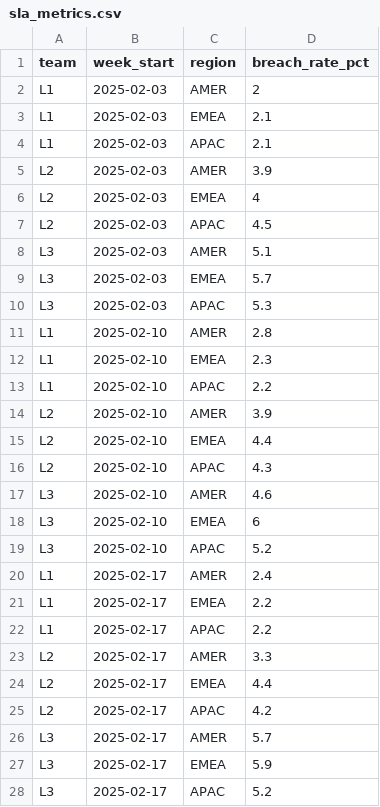
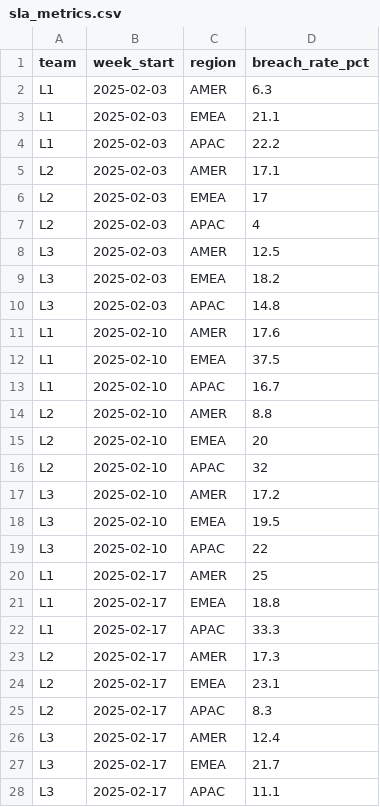
Before and after one commit to arpitragarwal/strategy-agent, a CSV file: data/dummy/support/sla_metrics.csv, drawn as a sheet; only a part is shown; the diff covers the shown part only.

```diff
--- a/data/dummy/support/sla_metrics.csv
+++ b/data/dummy/support/sla_metrics.csv
@@ -1,28 +1,28 @@
 team,week_start,region,breach_rate_pct
-L1,2025-02-03,AMER,2
-L1,2025-02-03,EMEA,2.1
-L1,2025-02-03,APAC,2.1
-L2,2025-02-03,AMER,3.9
-L2,2025-02-03,EMEA,4
-L2,2025-02-03,APAC,4.5
-L3,2025-02-03,AMER,5.1
-L3,2025-02-03,EMEA,5.7
-L3,2025-02-03,APAC,5.3
-L1,2025-02-10,AMER,2.8
-L1,2025-02-10,EMEA,2.3
-L1,2025-02-10,APAC,2.2
-L2,2025-02-10,AMER,3.9
-L2,2025-02-10,EMEA,4.4
-L2,2025-02-10,APAC,4.3
-L3,2025-02-10,AMER,4.6
-L3,2025-02-10,EMEA,6
-L3,2025-02-10,APAC,5.2
-L1,2025-02-17,AMER,2.4
-L1,2025-02-17,EMEA,2.2
-L1,2025-02-17,APAC,2.2
-L2,2025-02-17,AMER,3.3
-L2,2025-02-17,EMEA,4.4
-L2,2025-02-17,APAC,4.2
-L3,2025-02-17,AMER,5.7
-L3,2025-02-17,EMEA,5.9
-L3,2025-02-17,APAC,5.2
+L1,2025-02-03,AMER,6.3
+L1,2025-02-03,EMEA,21.1
+L1,2025-02-03,APAC,22.2
+L2,2025-02-03,AMER,17.1
+L2,2025-02-03,EMEA,17
+L2,2025-02-03,APAC,4
+L3,2025-02-03,AMER,12.5
+L3,2025-02-03,EMEA,18.2
+L3,2025-02-03,APAC,14.8
+L1,2025-02-10,AMER,17.6
+L1,2025-02-10,EMEA,37.5
+L1,2025-02-10,APAC,16.7
+L2,2025-02-10,AMER,8.8
+L2,2025-02-10,EMEA,20
+L2,2025-02-10,APAC,32
+L3,2025-02-10,AMER,17.2
+L3,2025-02-10,EMEA,19.5
+L3,2025-02-10,APAC,22
+L1,2025-02-17,AMER,25
+L1,2025-02-17,EMEA,18.8
+L1,2025-02-17,APAC,33.3
+L2,2025-02-17,AMER,17.3
+L2,2025-02-17,EMEA,23.1
+L2,2025-02-17,APAC,8.3
+L3,2025-02-17,AMER,12.4
+L3,2025-02-17,EMEA,21.7
+L3,2025-02-17,APAC,11.1
```
Also changed, not shown: 151 edited cells elsewhere in this file, data/dummy/crm/contacts.csv, data/dummy/cx/journey_events.csv, 11 other files.
